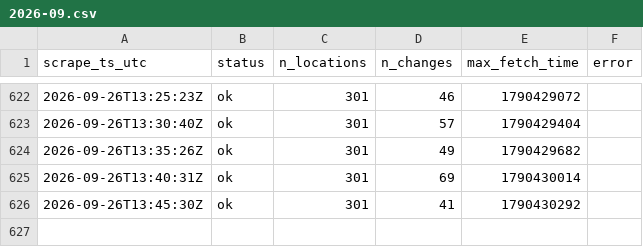
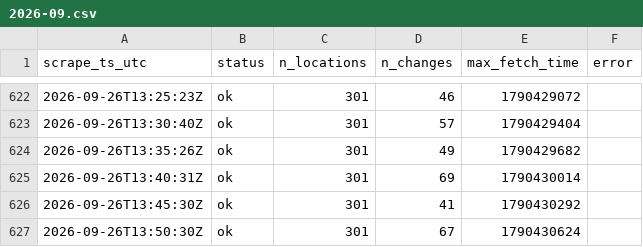
Before and after one commit to HugoTirion/scraper, a CSV file: scrapes/2026-09.csv, drawn as a sheet; only a part is shown, gaps mark what is left out.

```diff
--- a/scrapes/2026-09.csv
+++ b/scrapes/2026-09.csv
@@ -626 +626,2 @@ scrape_ts_utc,status,n_locations,n_changes,max_fetch_time,error
 2026-09-26T13:45:30Z,ok,301,41,1790430292,
+2026-09-26T13:50:30Z,ok,301,67,1790430624,
```
Also changed, not shown: 2 other files.
